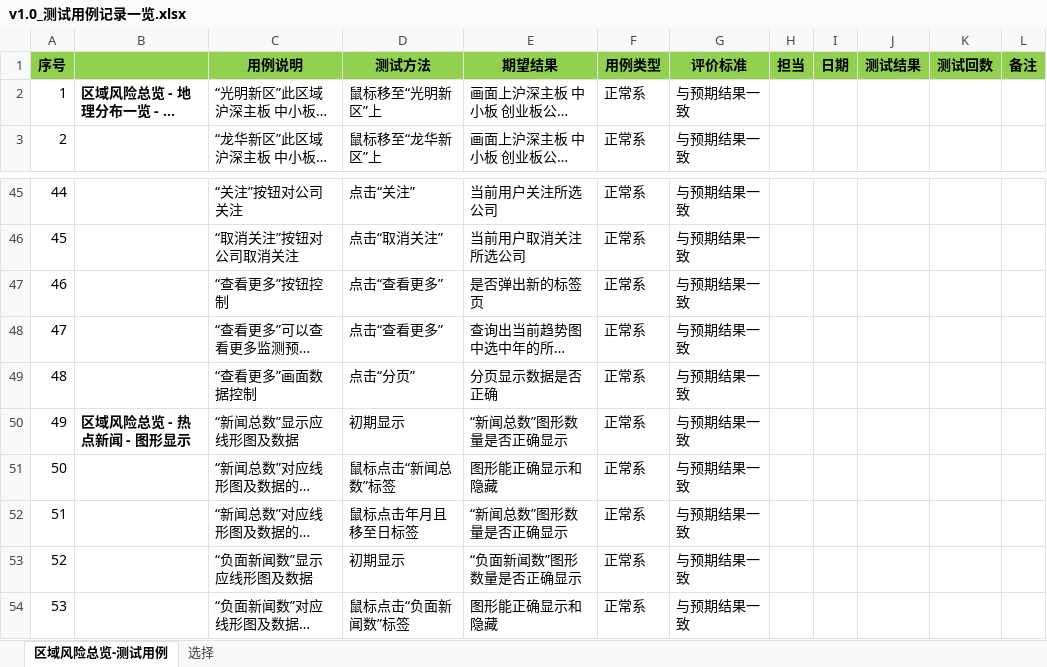
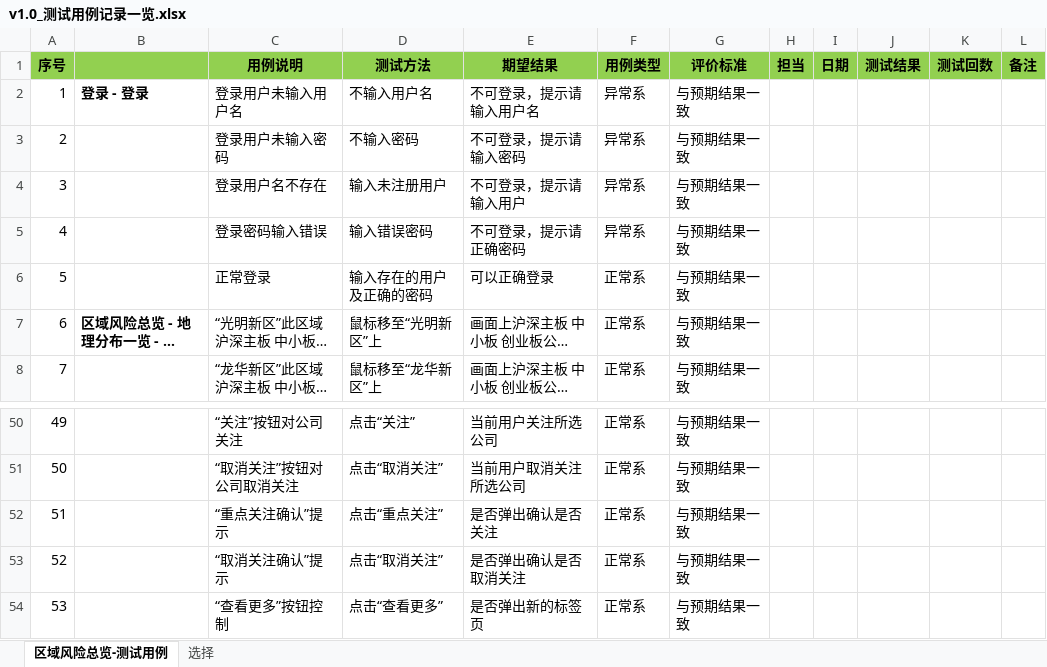
Before and after one commit to ListedFaceSys/lfs, an Excel workbook: docs/4设计输出/v1.0_测试用例记录一览.xlsx, sheet 区域风险总览-测试用例, drawn as a sheet; only a part is shown, gaps mark what is left out; the shorter side is filled out with more unchanged rows; long unchanged cells end in …; values as stored, in another font and other column widths than the file's, no borders; addresses are those after the commit; the diff names each change by its address in the sheet, - before the commit and + after, or states it on an @@ line.

```diff
--- a/docs/4设计输出/v1.0_测试用例记录一览.xlsx (sheet 区域风险总览-测试用例)
+++ b/docs/4设计输出/v1.0_测试用例记录一览.xlsx (sheet 区域风险总览-测试用例)
+row 2: 1 | 登录 - 登录 | 登录用户未输入用户名 | 不输入用户名 | 不可登录，提示请输入用户名 | 异常系 | 与预期结果一致
+row 3: 2 |  | 登录用户未输入密码 | 不输入密码 | 不可登录，提示请输入密码 | 异常系 | 与预期结果一致
+row 4: 3 |  | 登录用户名不存在 | 输入未注册用户 | 不可登录，提示请输入用户 | 异常系 | 与预期结果一致
+row 5: 4 |  | 登录密码输入错误 | 输入错误密码 | 不可登录，提示请正确密码 | 异常系 | 与预期结果一致
+row 6: 5 |  | 正常登录 | 输入存在的用户及正确的密码 | 可以正确登录 | 正常系 | 与预期结果一致
@@ column A (序号) renumbered from row 7 down @@
+row 52: 51 |  | “重点关注确认”提示 | 点击“重点关注” | 是否弹出确认是否关注 | 正常系 | 与预期结果一致
+row 53: 52 |  | “取消关注确认”提示 | 点击“取消关注” | 是否弹出确认是否取消关注 | 正常系 | 与预期结果一致
```
Also changed, not shown: 3 other files.
